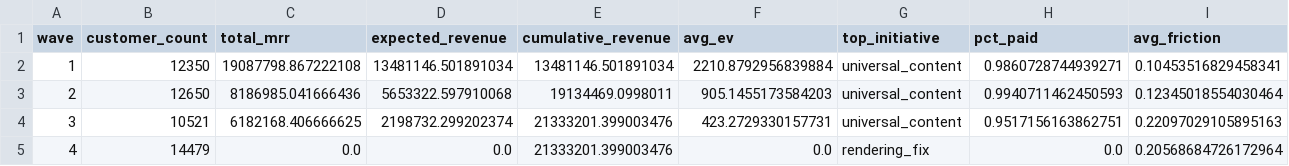
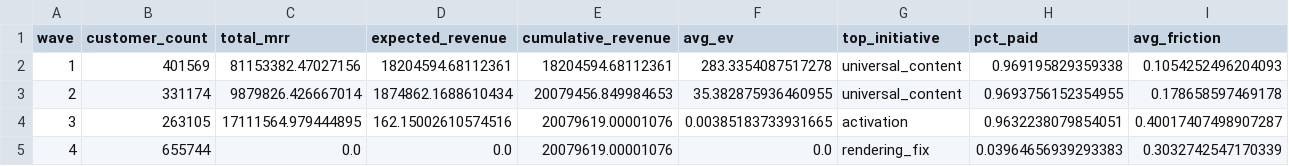
Before and after one commit to deepakp1308/mailchimp-builder-21m-targeting-plan, a CSV file: outputs/initiative_sequence.csv, drawn as a sheet.

```diff
--- a/outputs/initiative_sequence.csv
+++ b/outputs/initiative_sequence.csv
@@ -1,5 +1,5 @@
 wave,customer_count,total_mrr,expected_revenue,cumulative_revenue,avg_ev,top_initiative,pct_paid,avg_friction
-1,12350,19087798.867222108,13481146.501891034,13481146.501891034,2210.8792956839884,universal_content,0.9860728744939271,0.10453516829458341
-2,12650,8186985.041666436,5653322.597910068,19134469.0998011,905.1455173584203,universal_content,0.9940711462450593,0.12345018554030464
-3,10521,6182168.406666625,2198732.299202374,21333201.399003476,423.2729330157731,universal_content,0.9517156163862751,0.22097029105895163
-4,14479,0.0,0.0,21333201.399003476,0.0,rendering_fix,0.0,0.20568684726172964
+1,401569,81153382.47027156,18204594.68112361,18204594.68112361,283.3354087517278,universal_content,0.969195829359338,0.1054252496204093
+2,331174,9879826.426667014,1874862.1688610434,20079456.849984653,35.382875936460955,universal_content,0.9693756152354955,0.178658597469178
+3,263105,17111564.979444895,162.15002610574516,20079619.00001076,0.00385183733931665,activation,0.9632238079854051,0.40017407498907287
+4,655744,0.0,0.0,20079619.00001076,0.0,rendering_fix,0.03964656939293383,0.3032742547170339
```
Also changed, not shown: outputs/baseline_segment_metrics.csv, outputs/cluster_profiles.csv, 13 other files.
